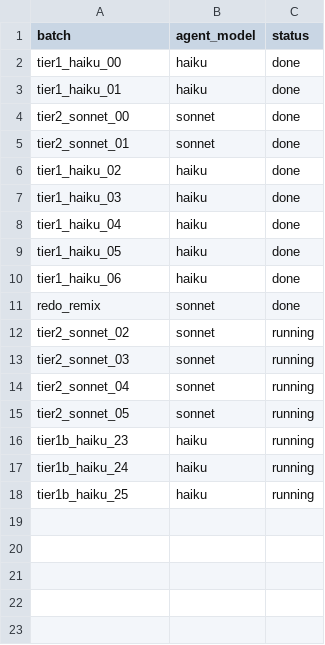
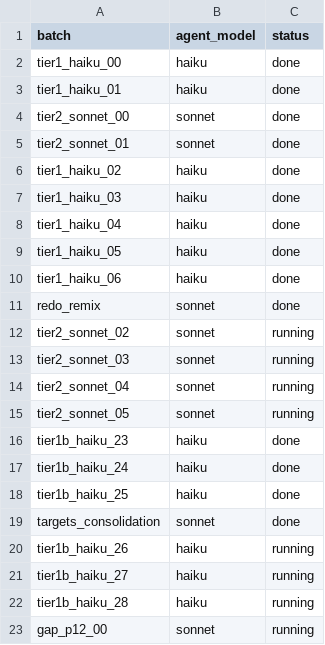
Before and after one commit to potpotman123/via-research, a CSV file: shards/batches/STATUS.csv, drawn as a sheet.

```diff
--- a/shards/batches/STATUS.csv
+++ b/shards/batches/STATUS.csv
@@ -15,4 +15,9 @@ tier2_sonnet_04,sonnet,running
 tier2_sonnet_05,sonnet,running
-tier1b_haiku_23,haiku,running
-tier1b_haiku_24,haiku,running
-tier1b_haiku_25,haiku,running
+tier1b_haiku_23,haiku,done
+tier1b_haiku_24,haiku,done
+tier1b_haiku_25,haiku,done
+targets_consolidation,sonnet,done
+tier1b_haiku_26,haiku,running
+tier1b_haiku_27,haiku,running
+tier1b_haiku_28,haiku,running
+gap_p12_00,sonnet,running
```
Also changed, not shown: shards/tier2_sonnet_04_05.csv, text/enum/targets.csv, 29 other files.
